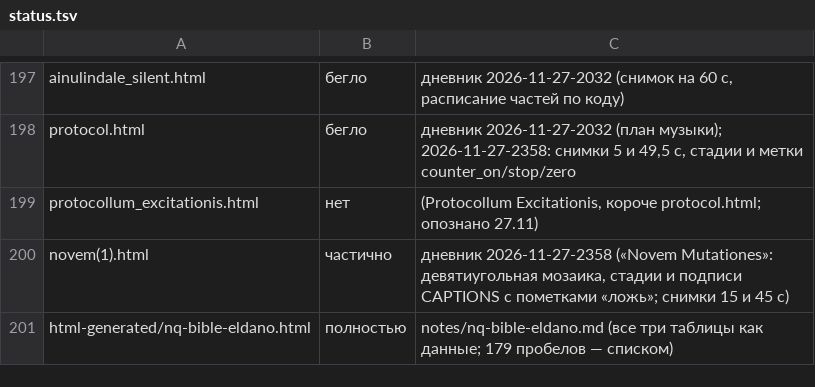
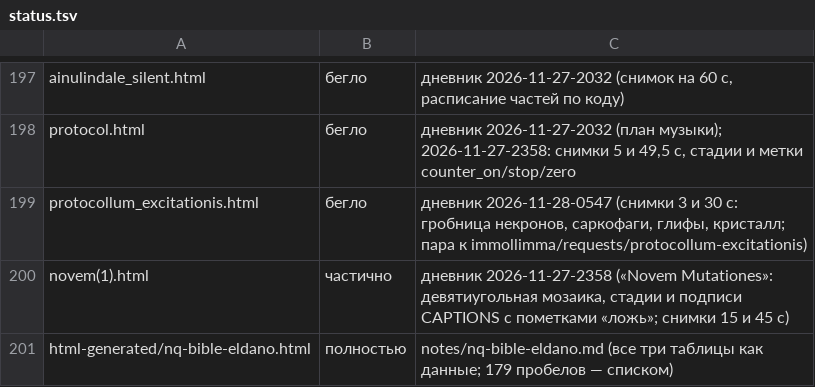
Before and after one commit to Ranatar/diarai, a TSV file: proekty/karta/status.tsv, drawn as a sheet; only a part is shown, gaps mark what is left out.

Commit message:
karta/novoe.py: карта нового после сна; protocollum

```diff
--- a/proekty/karta/status.tsv
+++ b/proekty/karta/status.tsv
@@ -198,3 +198,3 @@ ainulindale_silent.html	бегло	дневник 2026-11-27-2032 (снимок
 protocol.html	бегло	дневник 2026-11-27-2032 (план музыки); 2026-11-27-2358: снимки 5 и 49,5 с, стадии и метки counter_on/stop/zero
-protocollum_excitationis.html	нет	(Protocollum Excitationis, короче protocol.html; опознано 27.11)
+protocollum_excitationis.html	бегло	дневник 2026-11-28-0547 (снимки 3 и 30 с: гробница некронов, саркофаги, глифы, кристалл; пара к immollimma/requests/protocollum-excitationis)
 novem(1).html	частично	дневник 2026-11-27-2358 («Novem Mutationes»: девятиугольная мозаика, стадии и подписи CAPTIONS с пометками «ложь»; снимки 15 и 45 с)
```
Also changed, not shown: 3 other files.
